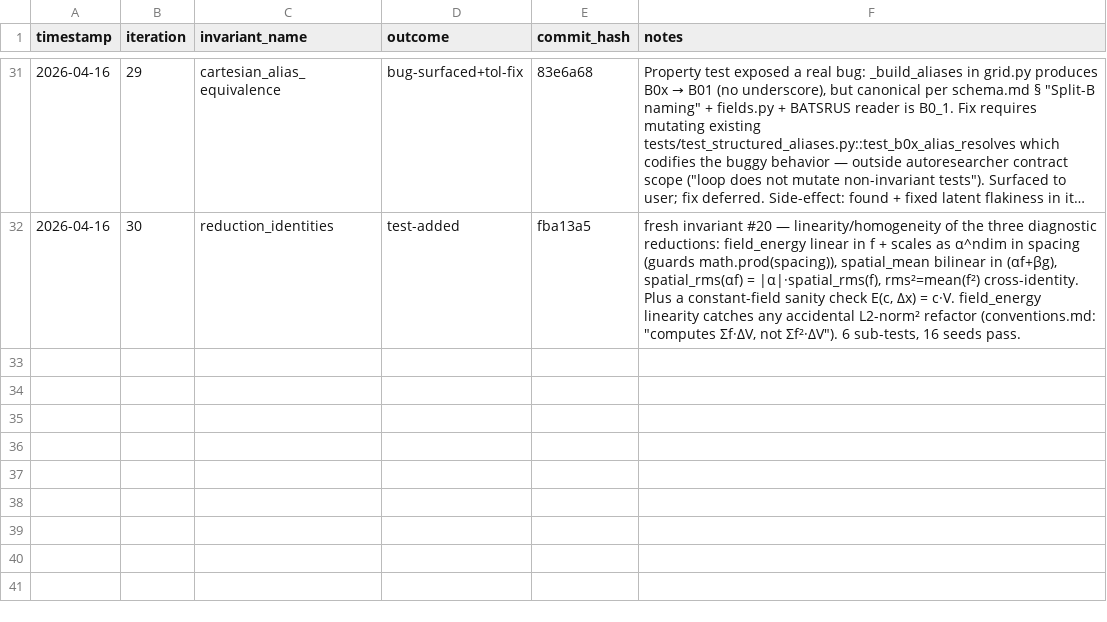
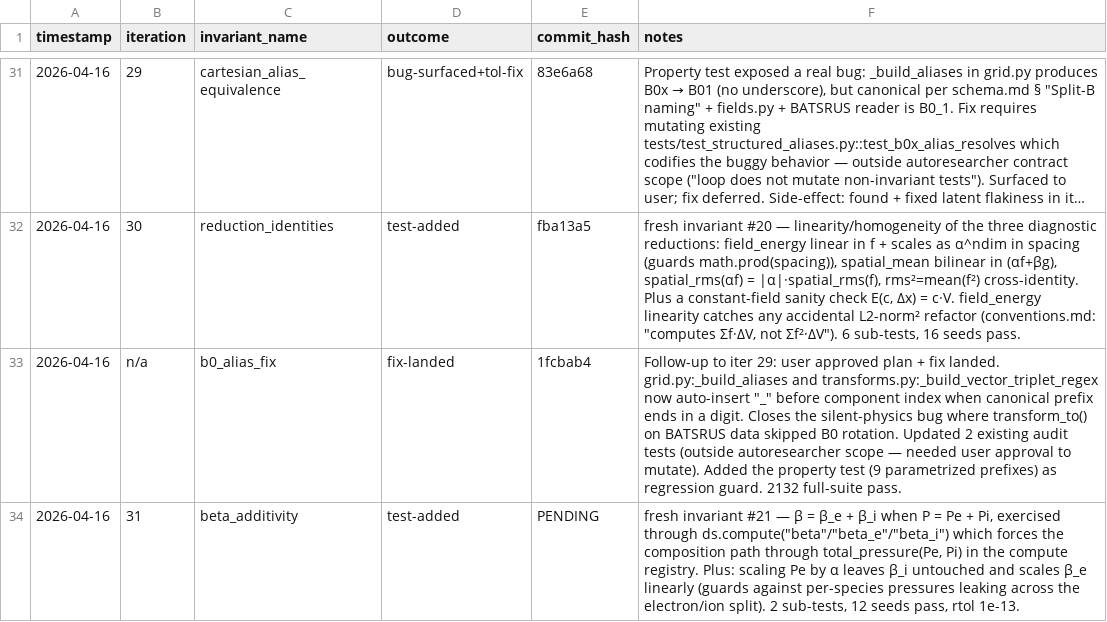
Before and after one commit to rusaitis/pypic, a TSV file: scoreboard-invariants.tsv, drawn as a sheet; only a part is shown, gaps mark what is left out; long unchanged cells end in …; the diff names each change by its address in the sheet, - before the commit and + after, or states it on an @@ line.

```diff
--- a/scoreboard-invariants.tsv
+++ b/scoreboard-invariants.tsv
+row 33: 2026-04-16 | n/a | b0_alias_fix | fix-landed | 1fcbab4 | Follow-up to iter 29: user approved plan + fix landed. grid.py:_build_aliases and transforms.py:_build_vector_triplet_regex now auto-insert "_" before component index when canonical prefix ends in a digit. Closes the silent-physics bug where transform_to() on BATSRUS data skipped B0 rotation. Updated 2 existing audit tests (outside autoresearcher scope — needed user approval to mutate). Added the property test (9 parametrized prefixes) as regression guard. 2132 full-suite pass.
+row 34: 2026-04-16 | 31 | beta_additivity | test-added | PENDING | fresh invariant #21 — β = β_e + β_i when P = Pe + Pi, exercised through ds.compute("beta"/"beta_e"/"beta_i") which forces the composition path through total_pressure(Pe, Pi) in the compute registry. Plus: scaling Pe by α leaves β_i untouched and scales β_e linearly (guards against per-species pressures leaking across the electron/ion split). 2 sub-tests, 12 seeds pass, rtol 1e-13.
```
Also changed, not shown: 1 other file.
